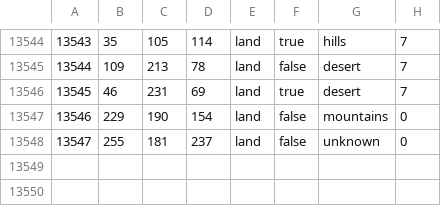
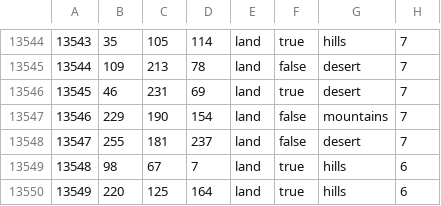
Before and after one commit to powerblo/End-of-a-New-Beginning, a CSV file: toi/map/definition.csv, drawn as a sheet; only a part is shown, gaps mark what is left out.

```diff
--- a/toi/map/definition.csv
+++ b/toi/map/definition.csv
@@ -13546,3 +13546,5 @@
 13545;46;231;69;land;true;desert;7
-13546;229;190;154;land;false;mountains;0
-13547;255;181;237;land;false;unknown;0
+13546;229;190;154;land;false;mountains;7
+13547;255;181;237;land;false;desert;7
+13548;98;67;7;land;true;hills;6
+13549;220;125;164;land;true;hills;6
```
Also changed, not shown: 9 other files.
